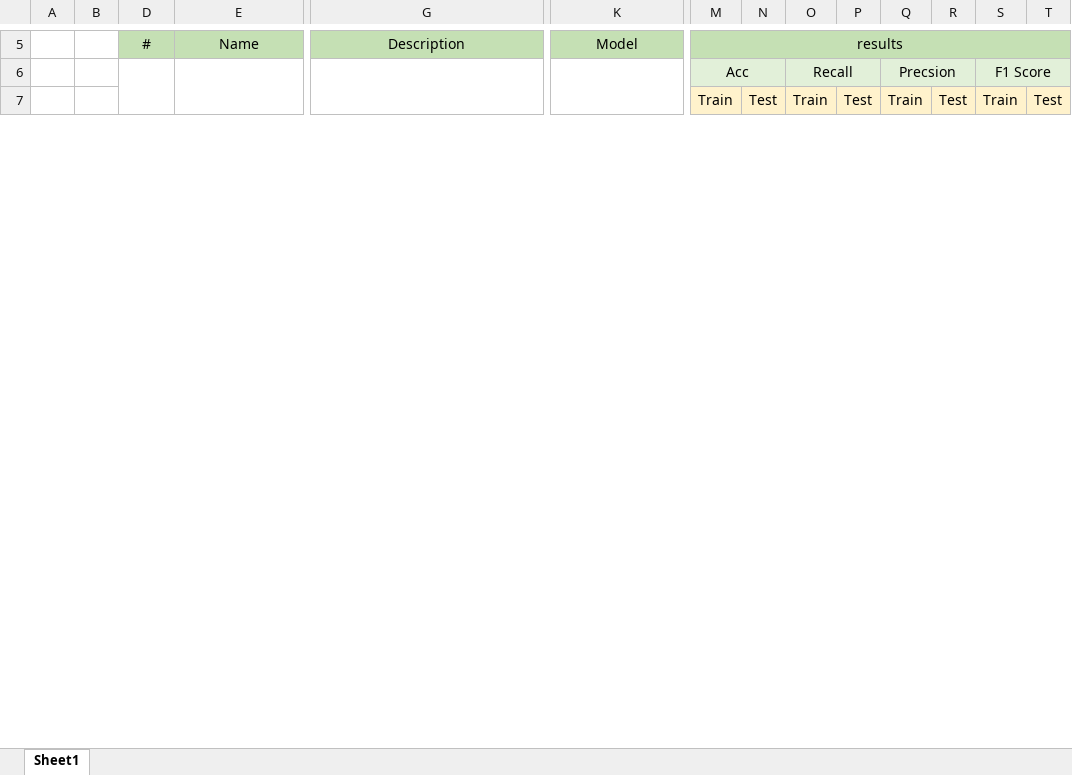
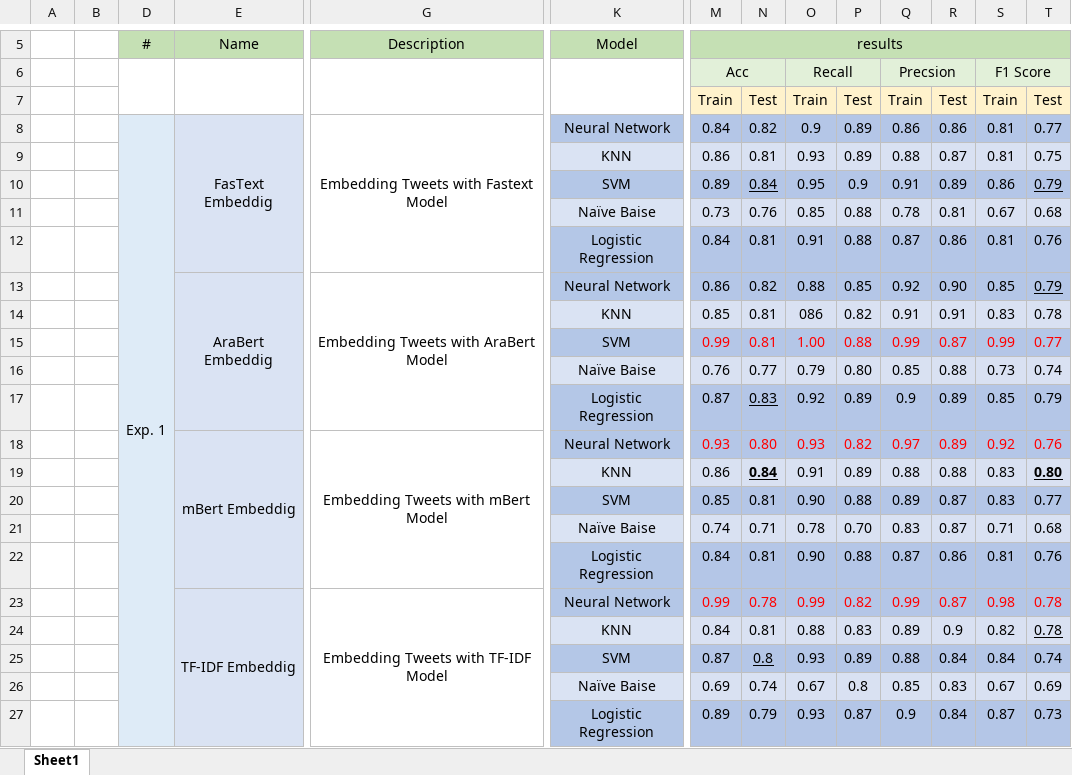
Before and after one commit to HasanKhadd0ur/GPDocs, an Excel workbook: Expereiments/MessageFiltering.xlsx, sheet Sheet1, drawn as a sheet; only a part is shown, gaps mark what is left out; values as stored, in another font and other column widths than the file's, no borders; rows hold the shown columns only; the diff covers the shown part only; the diff names each change by its address in the sheet, - before the commit and + after, or states it on an @@ line.

```diff
--- a/Expereiments/MessageFiltering.xlsx (sheet Sheet1)
+++ b/Expereiments/MessageFiltering.xlsx (sheet Sheet1)
+row 8:  |  | Exp. 1 | FasText Embeddig | Embedding Tweets with Fastext Model | Neural Network | 0.84 | 0.82 | 0.9 | 0.89 | 0.86 | 0.86 | 0.81 | 0.77
+row 9:  |  |  |  |  | KNN | 0.86 | 0.81 | 0.93 | 0.89 | 0.88 | 0.87 | 0.81 | 0.75
+row 10:  |  |  |  |  | SVM | 0.89 | 0.84 | 0.95 | 0.9 | 0.91 | 0.89 | 0.86 | 0.79
+row 11:  |  |  |  |  | Naïve Baise | 0.73 | 0.76 | 0.85 | 0.88 | 0.78 | 0.81 | 0.67 | 0.68
+row 12:  |  |  |  |  | Logistic Regression | 0.84 | 0.81 | 0.91 | 0.88 | 0.87 | 0.86 | 0.81 | 0.76
+row 13:  |  |  | AraBert Embeddig | Embedding Tweets with AraBert Model | Neural Network | 0.86 | 0.82 | 0.88 | 0.85 | 0.92 | 0.90 | 0.85 | 0.79
+row 14:  |  |  |  |  | KNN | 0.85 | 0.81 | 086 | 0.82 | 0.91 | 0.91 | 0.83 | 0.78
+row 15:  |  |  |  |  | SVM | 0.99 | 0.81 | 1.00 | 0.88 | 0.99 | 0.87 | 0.99 | 0.77
+row 16:  |  |  |  |  | Naïve Baise | 0.76 | 0.77 | 0.79 | 0.80 | 0.85 | 0.88 | 0.73 | 0.74
+row 17:  |  |  |  |  | Logistic Regression | 0.87 | 0.83 | 0.92 | 0.89 | 0.9 | 0.89 | 0.85 | 0.79
+row 18:  |  |  | mBert Embeddig | Embedding Tweets with mBert Model | Neural Network | 0.93 | 0.80 | 0.93 | 0.82 | 0.97 | 0.89 | 0.92 | 0.76
+row 19:  |  |  |  |  | KNN | 0.86 | 0.84 | 0.91 | 0.89 | 0.88 | 0.88 | 0.83 | 0.80
+row 20:  |  |  |  |  | SVM | 0.85 | 0.81 | 0.90 | 0.88 | 0.89 | 0.87 | 0.83 | 0.77
+row 21:  |  |  |  |  | Naïve Baise | 0.74 | 0.71 | 0.78 | 0.70 | 0.83 | 0.87 | 0.71 | 0.68
+row 22:  |  |  |  |  | Logistic Regression | 0.84 | 0.81 | 0.90 | 0.88 | 0.87 | 0.86 | 0.81 | 0.76
+row 23:  |  |  | TF-IDF Embeddig | Embedding Tweets with TF-IDF Model | Neural Network | 0.99 | 0.78 | 0.99 | 0.82 | 0.99 | 0.87 | 0.98 | 0.78
+row 24:  |  |  |  |  | KNN | 0.84 | 0.81 | 0.88 | 0.83 | 0.89 | 0.9 | 0.82 | 0.78
+row 25:  |  |  |  |  | SVM | 0.87 | 0.8 | 0.93 | 0.89 | 0.88 | 0.84 | 0.84 | 0.74
+row 26:  |  |  |  |  | Naïve Baise | 0.69 | 0.74 | 0.67 | 0.8 | 0.85 | 0.83 | 0.67 | 0.69
+row 27:  |  |  |  |  | Logistic Regression | 0.89 | 0.79 | 0.93 | 0.87 | 0.9 | 0.84 | 0.87 | 0.73
```
Also changed, not shown: 55 added rows, 19 removed rows, 1 moved row, 3 edited cells, cell formats and merged cells elsewhere in this sheet, Expereiments/OfflieClsutering.xlsx.
